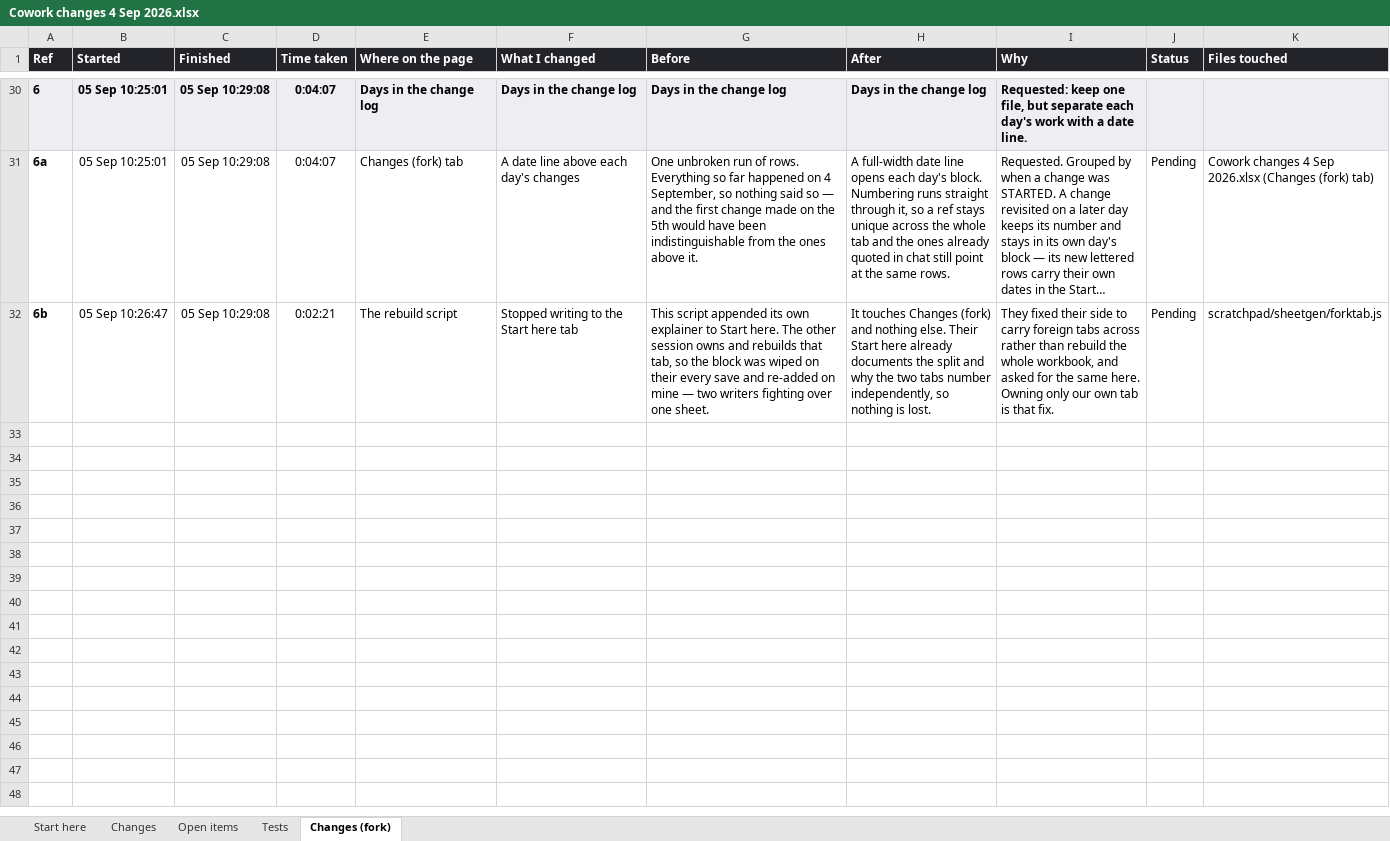
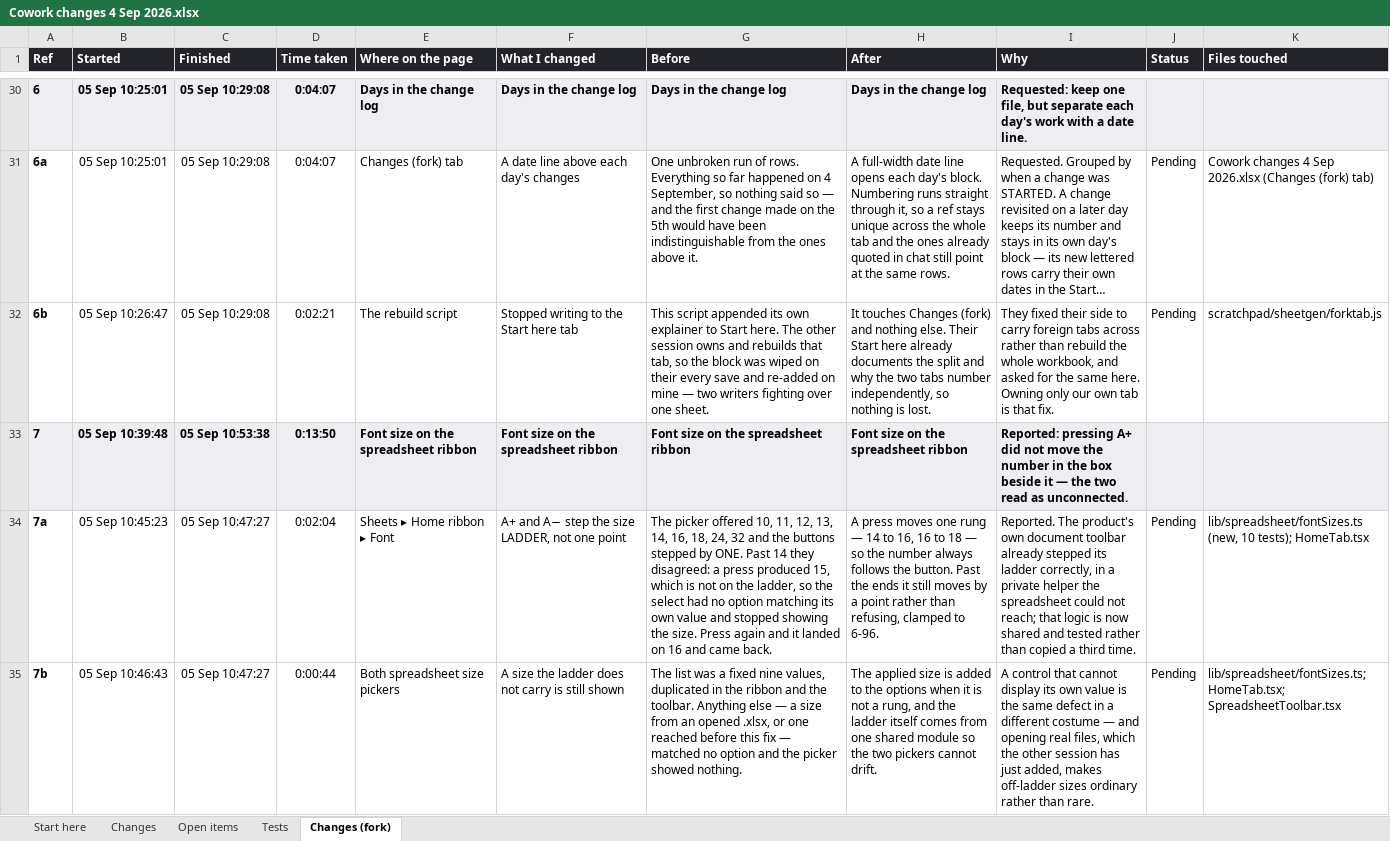
Before and after one commit to itdeptgrav/Cowork, an Excel workbook: Cowork changes 4 Sep 2026.xlsx, sheet Changes (fork), drawn as a sheet; only a part is shown, gaps mark what is left out; long unchanged cells end in …; values as stored, in another font and other column widths than the file's, no borders; the diff covers the shown part only; the diff names each change by its address in the sheet, - before the commit and + after, or states it on an @@ line.

```diff
--- a/Cowork changes 4 Sep 2026.xlsx (sheet Changes (fork))
+++ b/Cowork changes 4 Sep 2026.xlsx (sheet Changes (fork))
+row 33: 7 | 05 Sep 10:39:48 | 05 Sep 10:53:38 | 0:13:50 | Font size on the spreadsheet ribbon | Font size on the spreadsheet ribbon | Font size on the spreadsheet ribbon | Font size on the spreadsheet ribbon | Reported: pressing A+ did not move the number in the box beside it — the two read as unconnected.
+row 34: 7a | 05 Sep 10:45:23 | 05 Sep 10:47:27 | 0:02:04 | Sheets ▸ Home ribbon ▸ Font | A+ and A− step the size LADDER, not one point | The picker offered 10, 11, 12, 13, 14, 16, 18, 24, 32 and the buttons stepped by ONE. Past 14 they disagreed: a press produced 15, which is not on the ladder, so the select had no option matching its own value and stopped showing the size. Press again and it landed on 16 and came back. | A press moves one rung — 14 to 16, 16 to 18 — so the number always follows the button. Past the ends it still moves by a point rather than refusing, clamped to 6-96. | Reported. The product's own document toolbar already stepped its ladder correctly, in a private helper the spreadsheet could not reach; that logic is now shared and tested rather than copied a third time. | Pending | lib/spreadsheet/fontSizes.ts (new, 10 tests); HomeTab.tsx
+row 35: 7b | 05 Sep 10:46:43 | 05 Sep 10:47:27 | 0:00:44 | Both spreadsheet size pickers | A size the ladder does not carry is still shown | The list was a fixed nine values, duplicated in the ribbon and the toolbar. Anything else — a size from an opened .xlsx, or one reached before this fix — matched no option and the picker showed nothing. | The applied size is added to the options when it is not a rung, and the ladder itself comes from one shared module so the two pickers cannot drift. | A control that cannot display its own value is the same defect in a different costume — and opening real files, which the other session has just added, makes off-ladder sizes ordinary rather than rare. | Pending | lib/spreadsheet/fontSizes.ts; HomeTab.tsx; SpreadsheetToolbar.tsx
```
Also changed, not shown: 7 added rows elsewhere in this sheet, sheet Changes, formulas that keep their value, 18 other files.
